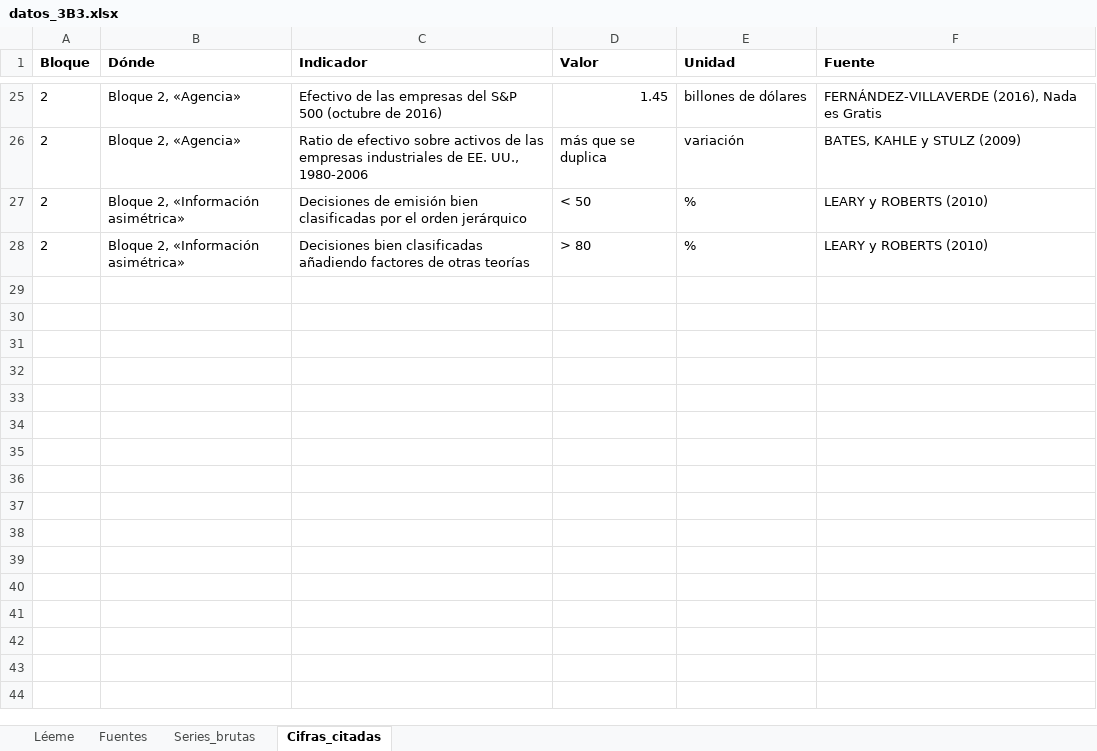
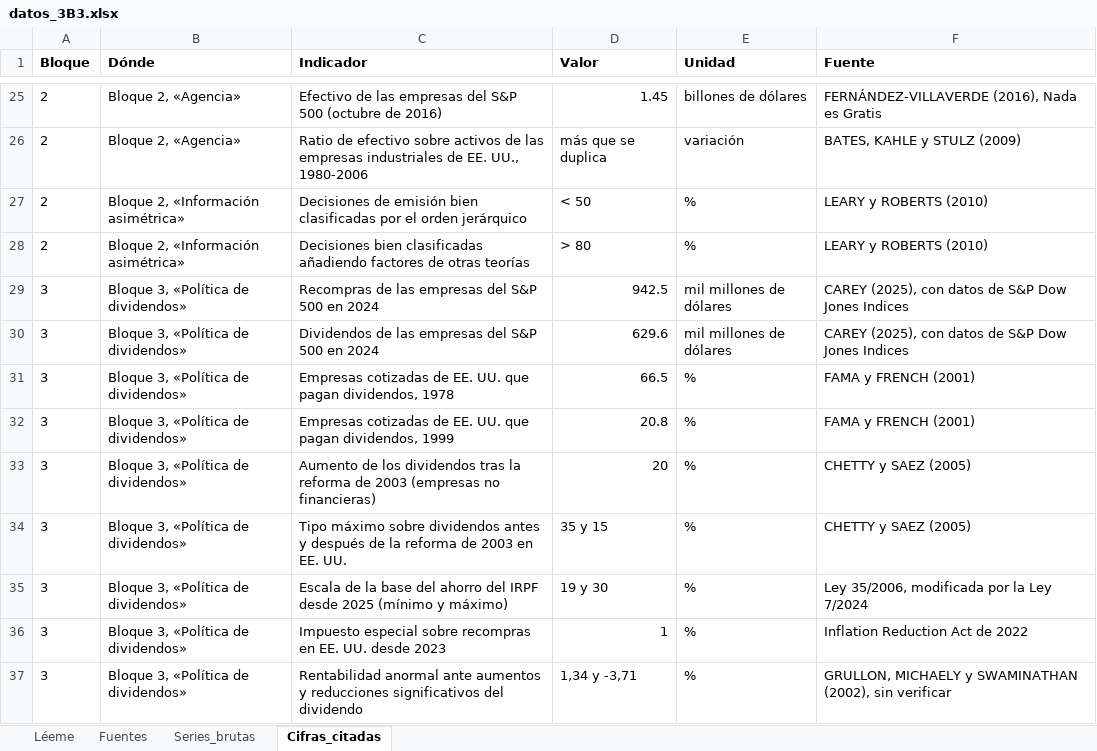
Before and after one commit to OposicionTCEE/temario, an Excel workbook: Ejercicio-3/Parte-B/3.B.3/Code/datos_3B3.xlsx, sheet Cifras_citadas, drawn as a sheet; only a part is shown, gaps mark what is left out; values as stored, in another font and other column widths than the file's, no borders; the diff names each change by its address in the sheet, - before the commit and + after, or states it on an @@ line.

```diff
--- a/Ejercicio-3/Parte-B/3.B.3/Code/datos_3B3.xlsx (sheet Cifras_citadas)
+++ b/Ejercicio-3/Parte-B/3.B.3/Code/datos_3B3.xlsx (sheet Cifras_citadas)
+row 29: 3 | Bloque 3, «Política de dividendos» | Recompras de las empresas del S&P 500 en 2024 | 942.5 | mil millones de dólares | CAREY (2025), con datos de S&P Dow Jones Indices
+row 30: 3 | Bloque 3, «Política de dividendos» | Dividendos de las empresas del S&P 500 en 2024 | 629.6 | mil millones de dólares | CAREY (2025), con datos de S&P Dow Jones Indices
+row 31: 3 | Bloque 3, «Política de dividendos» | Empresas cotizadas de EE. UU. que pagan dividendos, 1978 | 66.5 | % | FAMA y FRENCH (2001)
+row 32: 3 | Bloque 3, «Política de dividendos» | Empresas cotizadas de EE. UU. que pagan dividendos, 1999 | 20.8 | % | FAMA y FRENCH (2001)
+row 33: 3 | Bloque 3, «Política de dividendos» | Aumento de los dividendos tras la reforma de 2003 (empresas no financieras) | 20 | % | CHETTY y SAEZ (2005)
+row 34: 3 | Bloque 3, «Política de dividendos» | Tipo máximo sobre dividendos antes y después de la reforma de 2003 en EE. UU. | 35 y 15 | % | CHETTY y SAEZ (2005)
+row 35: 3 | Bloque 3, «Política de dividendos» | Escala de la base del ahorro del IRPF desde 2025 (mínimo y máximo) | 19 y 30 | % | Ley 35/2006, modificada por la Ley 7/2024
+row 36: 3 | Bloque 3, «Política de dividendos» | Impuesto especial sobre recompras en EE. UU. desde 2023 | 1 | % | Inflation Reduction Act de 2022
+row 37: 3 | Bloque 3, «Política de dividendos» | Rentabilidad anormal ante aumentos y reducciones significativos del dividendo | 1,34 y -3,71 | % | GRULLON, MICHAELY y SWAMINATHAN (2002), sin verificar
```
